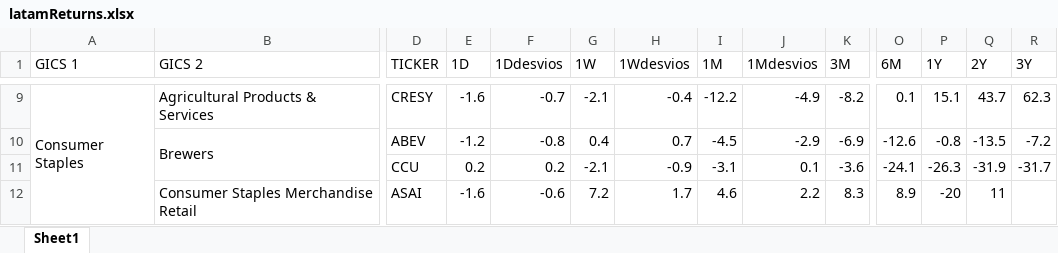
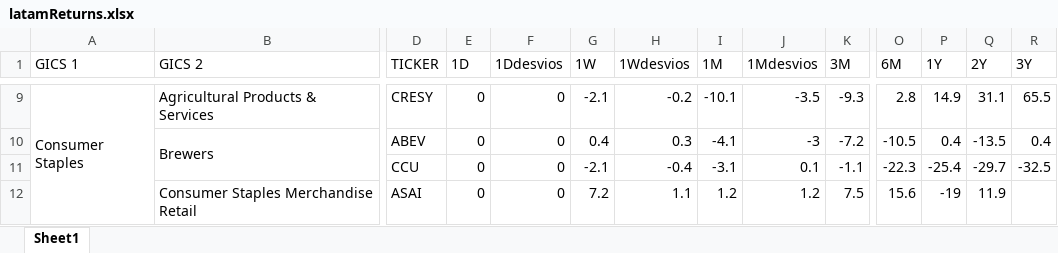
Before and after one commit to Matichialva/delphosinvFinance, an Excel workbook: latamReturns&Ratios/latamReturns.xlsx, sheet Sheet1, drawn as a sheet; only a part is shown, gaps mark what is left out; values as stored, in another font and other column widths than the file's, no cell formats; removed rows and columns are numbered as before the commit, all else as after; rows hold the shown columns only; the diff covers the shown part only; the diff names each change by its address in the sheet, - before the commit and + after, or states it on an @@ line.

```diff
--- a/latamReturns&Ratios/latamReturns.xlsx (sheet Sheet1)
+++ b/latamReturns&Ratios/latamReturns.xlsx (sheet Sheet1)
-E9 (1D): -1.6
+E9 (1D): 0
-F9 (1Ddesvios): -0.7
+F9 (1Ddesvios): 0
-H9 (1Wdesvios): -0.4
+H9 (1Wdesvios): -0.2
-I9 (1M): -12.2
+I9 (1M): -10.1
-J9 (1Mdesvios): -4.9
+J9 (1Mdesvios): -3.5
-K9 (3M): -8.2
+K9 (3M): -9.3
-O9 (6M): 0.1
+O9 (6M): 2.8
-P9 (1Y): 15.1
+P9 (1Y): 14.9
-Q9 (2Y): 43.7
+Q9 (2Y): 31.1
-R9 (3Y): 62.3
+R9 (3Y): 65.5
-E10 (1D): -1.2
+E10 (1D): 0
-F10 (1Ddesvios): -0.8
+F10 (1Ddesvios): 0
-H10 (1Wdesvios): 0.7
+H10 (1Wdesvios): 0.3
-I10 (1M): -4.5
+I10 (1M): -4.1
-J10 (1Mdesvios): -2.9
+J10 (1Mdesvios): -3
-K10 (3M): -6.9
+K10 (3M): -7.2
-O10 (6M): -12.6
+O10 (6M): -10.5
-P10 (1Y): -0.8
+P10 (1Y): 0.4
-R10 (3Y): -7.2
+R10 (3Y): 0.4
-E11 (1D): 0.2
+E11 (1D): 0
-F11 (1Ddesvios): 0.2
+F11 (1Ddesvios): 0
-H11 (1Wdesvios): -0.9
+H11 (1Wdesvios): -0.4
-K11 (3M): -3.6
+K11 (3M): -1.1
-O11 (6M): -24.1
+O11 (6M): -22.3
-P11 (1Y): -26.3
+P11 (1Y): -25.4
-Q11 (2Y): -31.9
+Q11 (2Y): -29.7
-R11 (3Y): -31.7
+R11 (3Y): -32.5
-row 12:  | Consumer Staples Merchandise Retail | ASAI | -1.6 | -0.6 | 7.2 | 1.7 | 4.6 | 2.2 | 8.3 | 8.9 | -20 | 11
+row 12:  | Consumer Staples Merchandise Retail | ASAI | 0 | 0 | 7.2 | 1.1 | 1.2 | 1.2 | 7.5 | 15.6 | -19 | 11.9
```
Also changed, not shown: 48 added rows, 48 removed rows and 158 edited cells elsewhere in this sheet, cell formats, etfReturnsExcel/etfReturns.xlsx, latamReturns&Ratios/latamCountriesRatios.xlsx, 13 other files.
